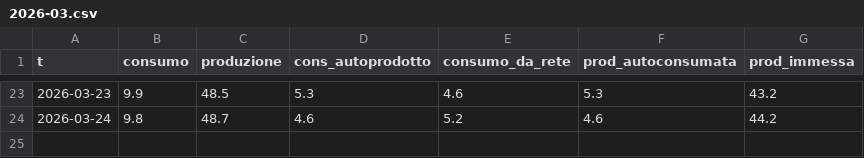
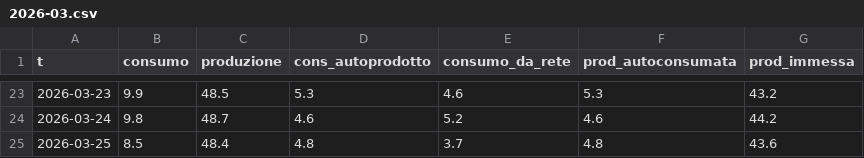
Before and after one commit to Luspam/luspam.github.io, a CSV file: fotovoltaico/daily/2026-03.csv, drawn as a sheet; only a part is shown, gaps mark what is left out.

```diff
--- a/fotovoltaico/daily/2026-03.csv
+++ b/fotovoltaico/daily/2026-03.csv
@@ -24 +24,2 @@ t,consumo,produzione,cons_autoprodotto,consumo_da_rete,prod_autoconsumata,prod_i
 2026-03-24,9.8,48.7,4.6,5.2,4.6,44.2
+2026-03-25,8.5,48.4,4.8,3.7,4.8,43.6
```
Also changed, not shown: 3 other files.
